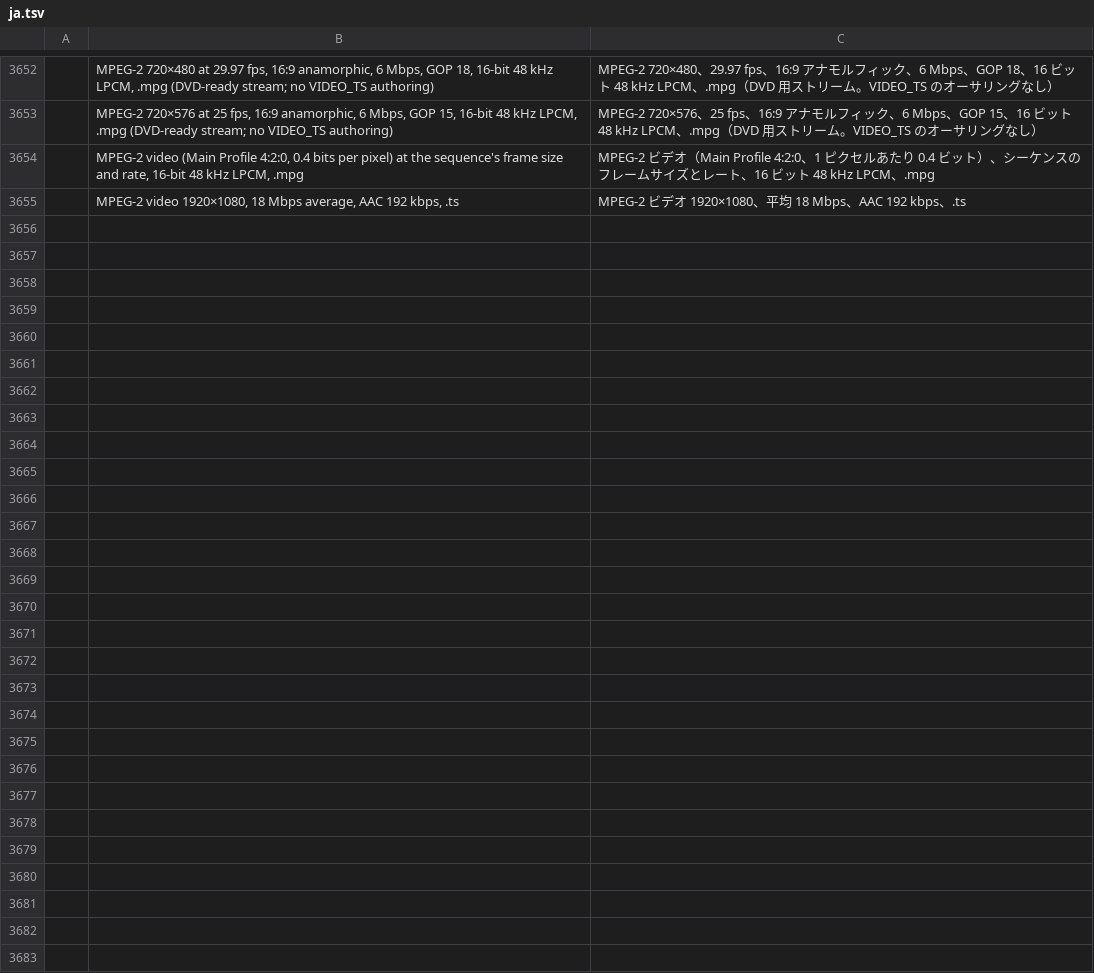
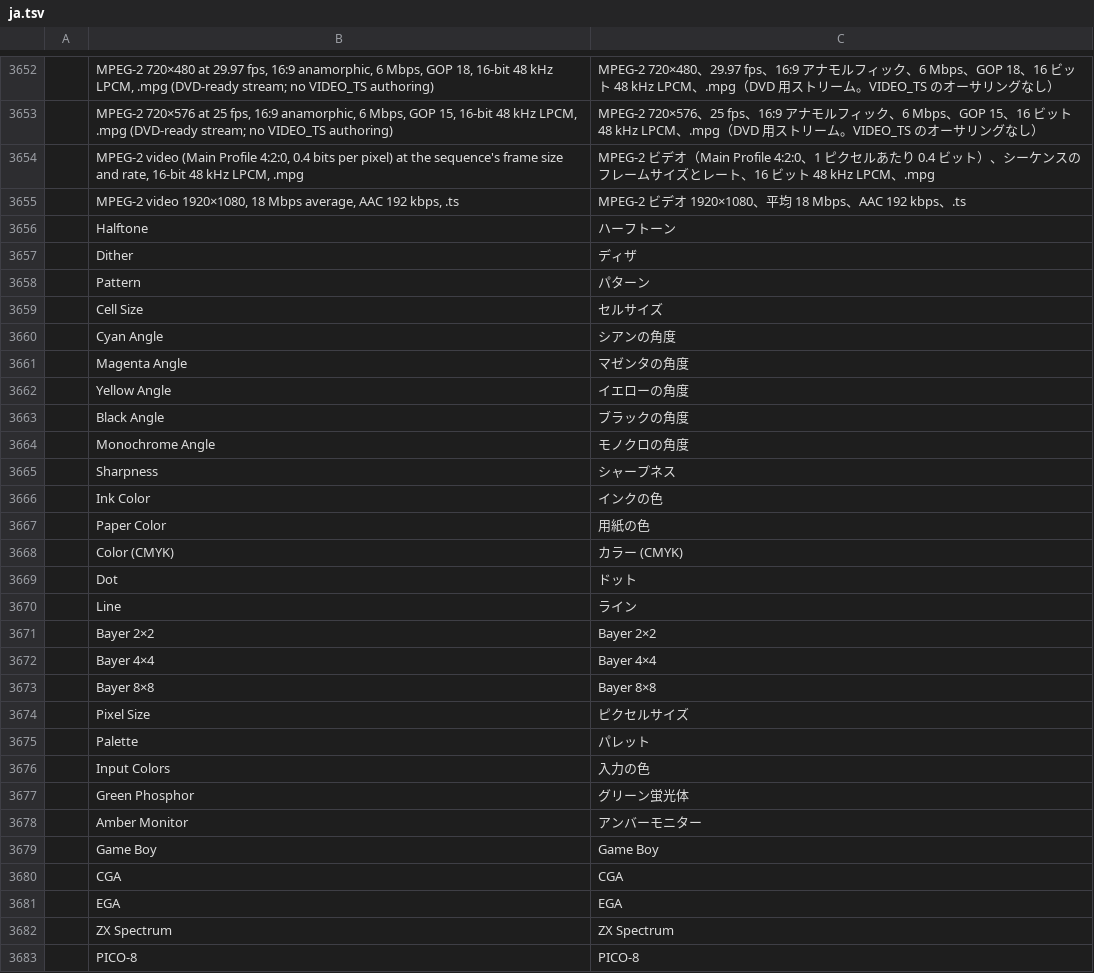
Before and after one commit to ubuntuokos/CinemaFundArchitecture4, a TSV file: crates/ui-egui/src/i18n/ja.tsv, drawn as a sheet; only a part is shown, gaps mark what is left out; the diff names each change by its address in the sheet, - before the commit and + after, or states it on an @@ line.

```diff
--- a/crates/ui-egui/src/i18n/ja.tsv
+++ b/crates/ui-egui/src/i18n/ja.tsv
+row 3656:  | Halftone | ハーフトーン
+row 3657:  | Dither | ディザ
+row 3658:  | Pattern | パターン
+row 3659:  | Cell Size | セルサイズ
+row 3660:  | Cyan Angle | シアンの角度
+row 3661:  | Magenta Angle | マゼンタの角度
+row 3662:  | Yellow Angle | イエローの角度
+row 3663:  | Black Angle | ブラックの角度
+row 3664:  | Monochrome Angle | モノクロの角度
+row 3665:  | Sharpness | シャープネス
+row 3666:  | Ink Color | インクの色
+row 3667:  | Paper Color | 用紙の色
+row 3668:  | Color (CMYK) | カラー (CMYK)
+row 3669:  | Dot | ドット
+row 3670:  | Line | ライン
+row 3671:  | Bayer 2×2 | Bayer 2×2
+row 3672:  | Bayer 4×4 | Bayer 4×4
+row 3673:  | Bayer 8×8 | Bayer 8×8
+row 3674:  | Pixel Size | ピクセルサイズ
+row 3675:  | Palette | パレット
+row 3676:  | Input Colors | 入力の色
+row 3677:  | Green Phosphor | グリーン蛍光体
+row 3678:  | Amber Monitor | アンバーモニター
+row 3679:  | Game Boy | Game Boy
+row 3680:  | CGA | CGA
+row 3681:  | EGA | EGA
+row 3682:  | ZX Spectrum | ZX Spectrum
+row 3683:  | PICO-8 | PICO-8
```
Also changed, not shown: crates/ui-egui/src/i18n/es.tsv, crates/ui-egui/src/i18n/fr.tsv, 13 other files.
